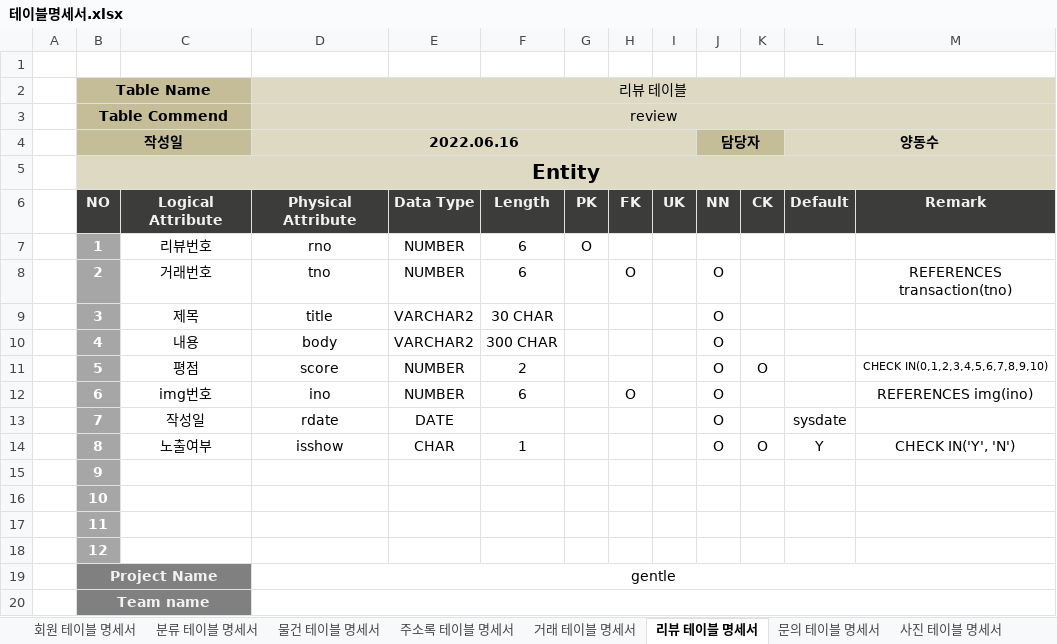
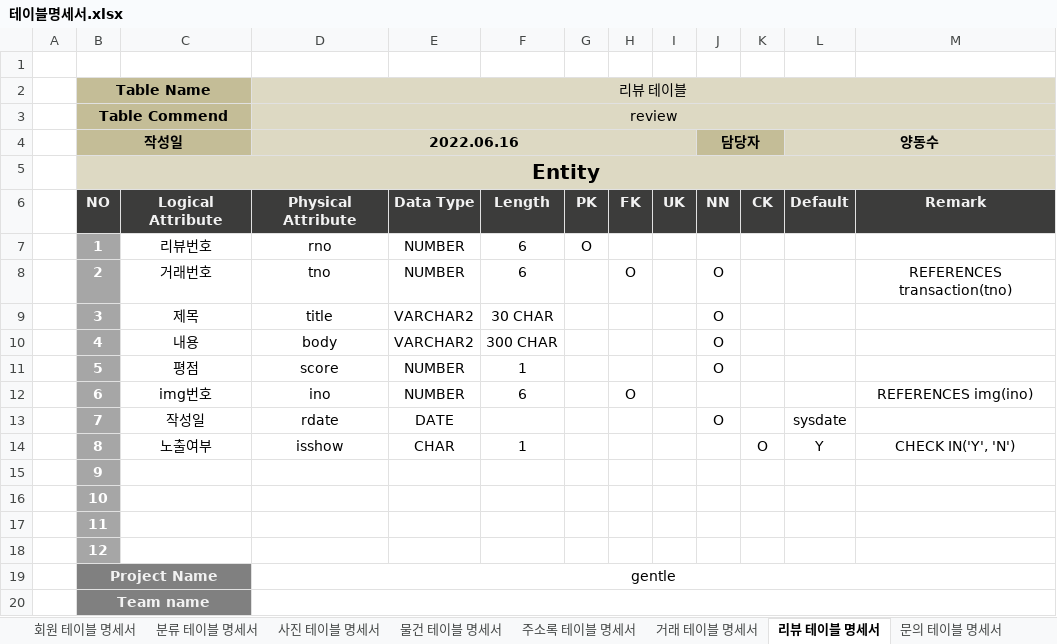
Before and after one commit to doggentle/doggentle, an Excel workbook: doggentle/doc/테이블명세서.xlsx, sheet 리뷰 테이블 명세서, drawn as a sheet; values as stored, in another font and other column widths than the file's, no borders; the diff names each change by its address in the sheet, - before the commit and + after, or states it on an @@ line.

```diff
--- a/doggentle/doc/테이블명세서.xlsx (sheet 리뷰 테이블 명세서)
+++ b/doggentle/doc/테이블명세서.xlsx (sheet 리뷰 테이블 명세서)
@@ sheet tab order changed: 회원 테이블 명세서 | 분류 테이블 명세서 | 사진 테이블 명세서 | 물건 테이블 명세서 | 주소록 테이블 명세서 | 거래 테이블 명세서 | 리뷰 테이블 명세서 | 문의 테이블 명세서 @@
-F11: 2
+F11: 1
-K11: O
+K11: (empty)
-M11: CHECK IN(0,1,2,3,4,5,6,7,8,9,10)
+M11: (empty)
-J12 (담당자): O
+J12 (담당자): (empty)
-J14 (담당자): O
+J14 (담당자): (empty)
```
Also changed, not shown: sheet 물건 테이블 명세서, sheet 거래 테이블 명세서, sheet 분류 테이블 명세서, sheet 문의 테이블 명세서, sheet 장바구니 테이블 명세서, sheet 포인트 테이블 명세서, 1 more sheet, 27 other files.
